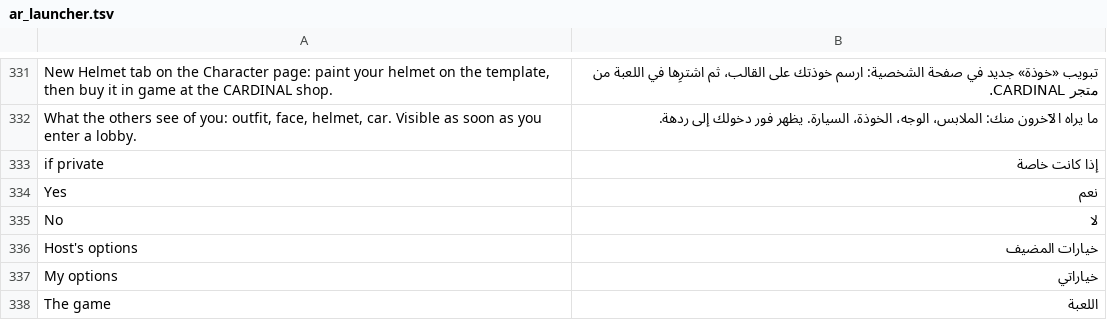
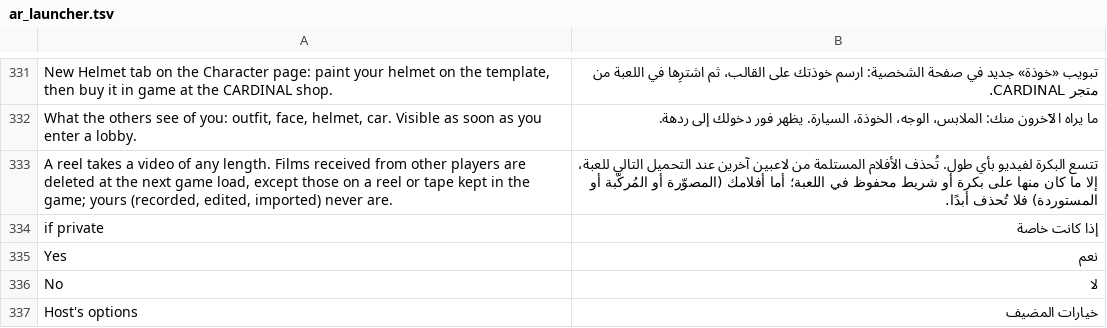
Before and after one commit to Parricidium/MWCoop, a TSV file: run/ar/ar_launcher.tsv, drawn as a sheet; only a part is shown, gaps mark what is left out; the shorter side is filled out with more unchanged rows; the diff covers the shown part only; the diff names each change by its address in the sheet, - before the commit and + after, or states it on an @@ line.

```diff
--- a/run/ar/ar_launcher.tsv
+++ b/run/ar/ar_launcher.tsv
+row 333: A reel takes a video of any length. Films received from other players are deleted at the next game load, except those on a reel or tape kept in the game; yours (recorded, edited, imported) never are. | تتسع البكرة لفيديو بأي طول. تُحذف الأفلام المستلمة من لاعبين آخرين عند التحميل التالي للعبة، إلا ما كان منها على بكرة أو شريط محفوظ في اللعبة؛ أما أفلامك (المصوّرة أو المُركّبة أو المستوردة) فلا تُحذف أبدًا.
```
Also changed, not shown: 2 edited cells elsewhere in this file, run/ar/ar_in_44.tsv, run/ar/ar_out_44.tsv, 6 other files.
